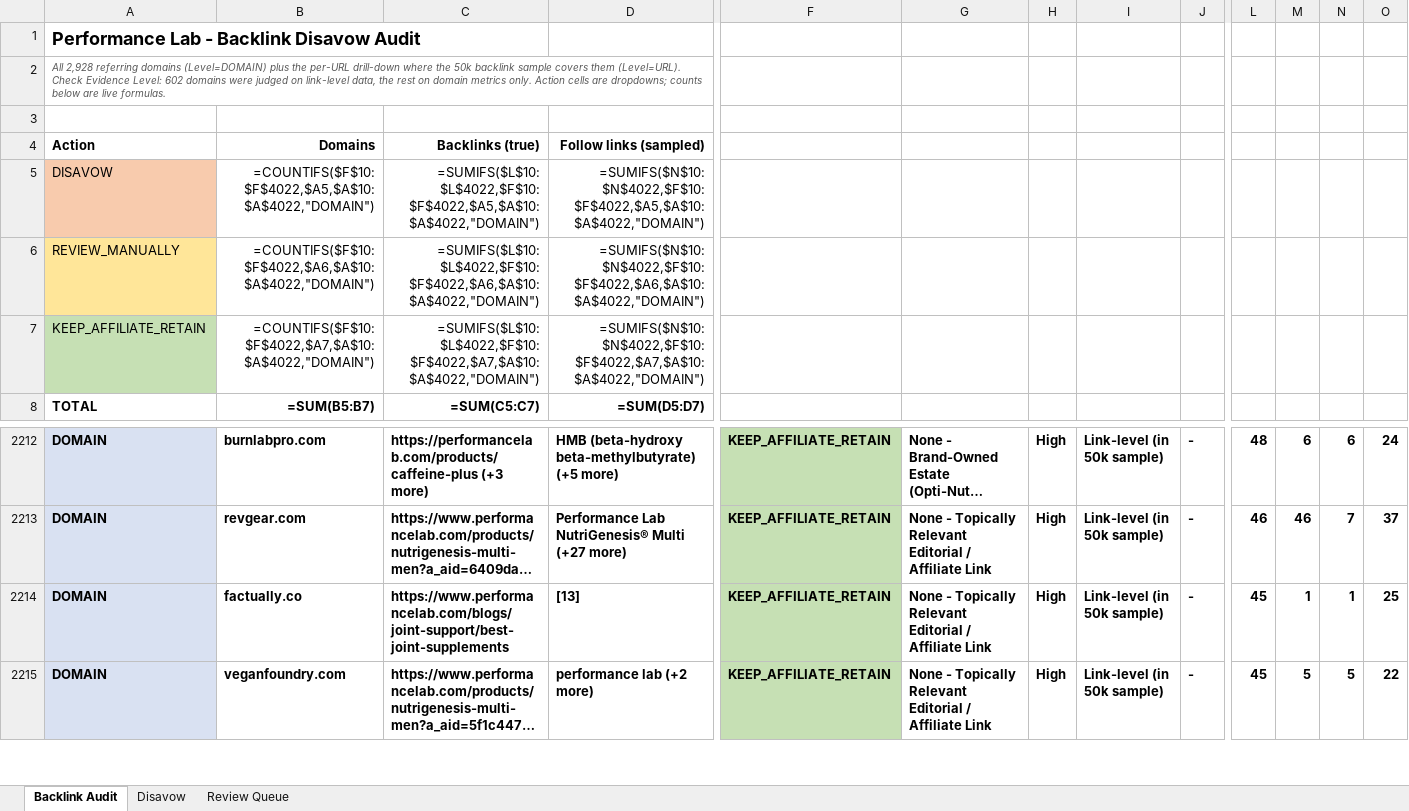
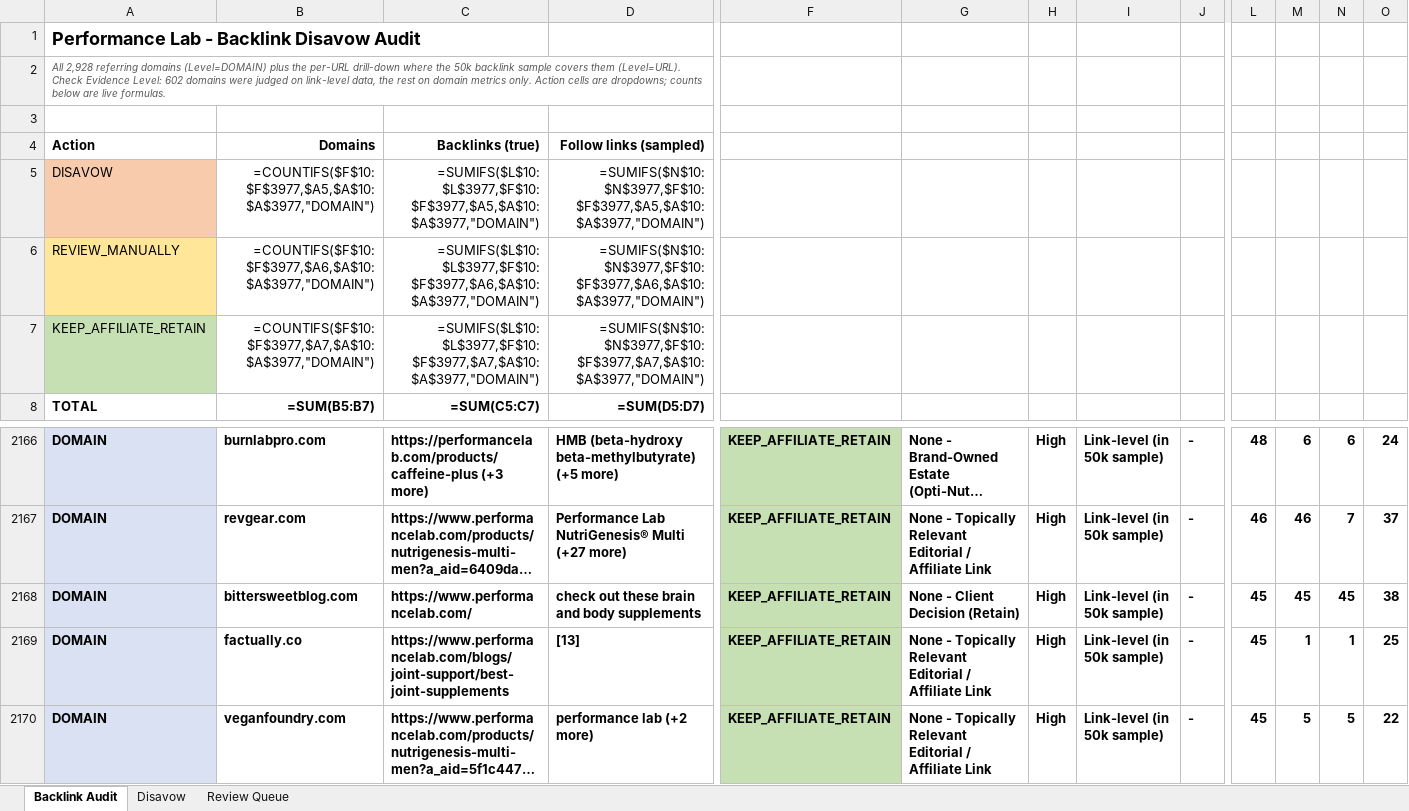
Before and after one commit to fahadahmad-ship-it/test, an Excel workbook: backlink-audit/out/performancelab_backlink_audit.xlsx, sheet Backlink Audit, drawn as a sheet; only a part is shown, gaps mark what is left out; long unchanged cells end in …; values as stored, in another font and other column widths than the file's, no borders; formulas without a stored value are shown as written; rows hold the shown columns only; the diff covers the shown part only; the diff names each change by its address in the sheet, - before the commit and + after, or states it on an @@ line.

```diff
--- a/backlink-audit/out/performancelab_backlink_audit.xlsx (sheet Backlink Audit)
+++ b/backlink-audit/out/performancelab_backlink_audit.xlsx (sheet Backlink Audit)
-B5: =COUNTIFS($F$10:$F$4022,$A5,$A$10:$A$4022,"DOMAIN")
+B5: =COUNTIFS($F$10:$F$3977,$A5,$A$10:$A$3977,"DOMAIN")
-C5: =SUMIFS($L$10:$L$4022,$F$10:$F$4022,$A5,$A$10:$A$4022,"DOMAIN")
+C5: =SUMIFS($L$10:$L$3977,$F$10:$F$3977,$A5,$A$10:$A$3977,"DOMAIN")
-D5: =SUMIFS($N$10:$N$4022,$F$10:$F$4022,$A5,$A$10:$A$4022,"DOMAIN")
+D5: =SUMIFS($N$10:$N$3977,$F$10:$F$3977,$A5,$A$10:$A$3977,"DOMAIN")
-B6: =COUNTIFS($F$10:$F$4022,$A6,$A$10:$A$4022,"DOMAIN")
+B6: =COUNTIFS($F$10:$F$3977,$A6,$A$10:$A$3977,"DOMAIN")
-C6: =SUMIFS($L$10:$L$4022,$F$10:$F$4022,$A6,$A$10:$A$4022,"DOMAIN")
+C6: =SUMIFS($L$10:$L$3977,$F$10:$F$3977,$A6,$A$10:$A$3977,"DOMAIN")
-D6: =SUMIFS($N$10:$N$4022,$F$10:$F$4022,$A6,$A$10:$A$4022,"DOMAIN")
+D6: =SUMIFS($N$10:$N$3977,$F$10:$F$3977,$A6,$A$10:$A$3977,"DOMAIN")
-B7: =COUNTIFS($F$10:$F$4022,$A7,$A$10:$A$4022,"DOMAIN")
+B7: =COUNTIFS($F$10:$F$3977,$A7,$A$10:$A$3977,"DOMAIN")
-C7: =SUMIFS($L$10:$L$4022,$F$10:$F$4022,$A7,$A$10:$A$4022,"DOMAIN")
+C7: =SUMIFS($L$10:$L$3977,$F$10:$F$3977,$A7,$A$10:$A$3977,"DOMAIN")
-D7: =SUMIFS($N$10:$N$4022,$F$10:$F$4022,$A7,$A$10:$A$4022,"DOMAIN")
+D7: =SUMIFS($N$10:$N$3977,$F$10:$F$3977,$A7,$A$10:$A$3977,"DOMAIN")
+row 2168: DOMAIN | bittersweetblog.com | https://www.performancelab.com/ | check out these brain and body supplements | KEEP_AFFILIATE_RETAIN | None - Client Decision (Retain) | High | Link-level (in 50k sample) | - | 45 | 45 | 45 | 38
```
Also changed, not shown: 46 removed rows elsewhere in this sheet, sheet Disavow, 8 other files.
